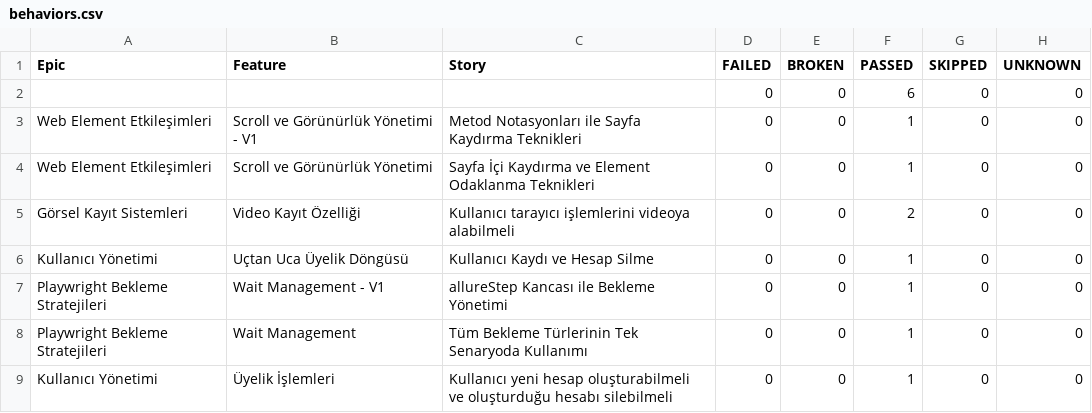
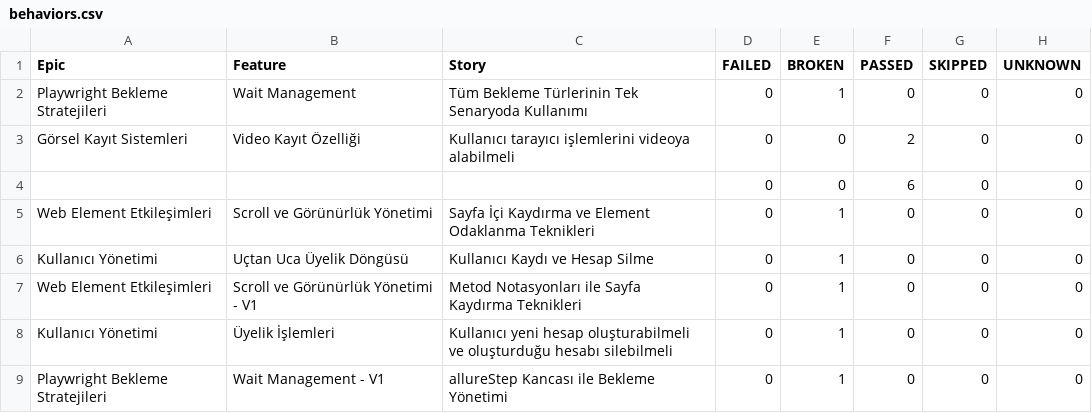
Before and after one commit to kilicCeren/TestAutomationWithPlaywrightJava, a CSV file: allure-history/data/behaviors.csv, drawn as a sheet.

```diff
--- a/allure-history/data/behaviors.csv
+++ b/allure-history/data/behaviors.csv
@@ -1,9 +1,9 @@
 "Epic","Feature","Story","FAILED","BROKEN","PASSED","SKIPPED","UNKNOWN"
+"Playwright Bekleme Stratejileri","Wait Management","Tüm Bekleme Türlerinin Tek Senaryoda Kullanımı","0","1","0","0","0"
+"Görsel Kayıt Sistemleri","Video Kayıt Özelliği","Kullanıcı tarayıcı işlemlerini videoya alabilmeli","0","0","2","0","0"
 "","","","0","0","6","0","0"
-"Web Element Etkileşimleri","Scroll ve Görünürlük Yönetimi - V1","Metod Notasyonları ile Sayfa Kaydırma Teknikleri","0","0","1","0","0"
-"Web Element Etkileşimleri","Scroll ve Görünürlük Yönetimi","Sayfa İçi Kaydırma ve Element Odaklanma Teknikleri","0","0","1","0","0"
-"Görsel Kayıt Sistemleri","Video Kayıt Özelliği","Kullanıcı tarayıcı işlemlerini videoya alabilmeli","0","0","2","0","0"
-"Kullanıcı Yönetimi","Uçtan Uca Üyelik Döngüsü","Kullanıcı Kaydı ve Hesap Silme","0","0","1","0","0"
-"Playwright Bekleme Stratejileri","Wait Management - V1","allureStep Kancası ile Bekleme Yönetimi","0","0","1","0","0"
-"Playwright Bekleme Stratejileri","Wait Management","Tüm Bekleme Türlerinin Tek Senaryoda Kullanımı","0","0","1","0","0"
-"Kullanıcı Yönetimi","Üyelik İşlemleri","Kullanıcı yeni hesap oluşturabilmeli ve oluşturduğu hesabı silebilmeli","0","0","1","0","0"
+"Web Element Etkileşimleri","Scroll ve Görünürlük Yönetimi","Sayfa İçi Kaydırma ve Element Odaklanma Teknikleri","0","1","0","0","0"
+"Kullanıcı Yönetimi","Uçtan Uca Üyelik Döngüsü","Kullanıcı Kaydı ve Hesap Silme","0","1","0","0","0"
+"Web Element Etkileşimleri","Scroll ve Görünürlük Yönetimi - V1","Metod Notasyonları ile Sayfa Kaydırma Teknikleri","0","1","0","0","0"
+"Kullanıcı Yönetimi","Üyelik İşlemleri","Kullanıcı yeni hesap oluşturabilmeli ve oluşturduğu hesabı silebilmeli","0","1","0","0","0"
+"Playwright Bekleme Stratejileri","Wait Management - V1","allureStep Kancası ile Bekleme Yönetimi","0","1","0","0","0"
```
Also changed, not shown: allure-history/data/suites.csv, 52 other files.
